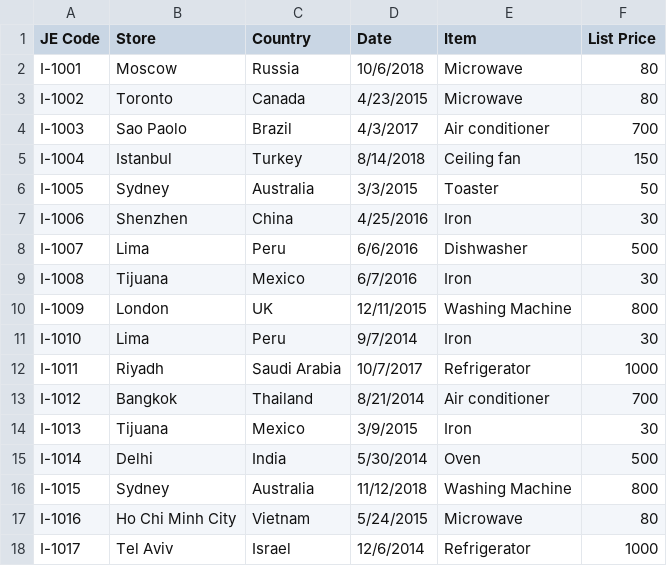
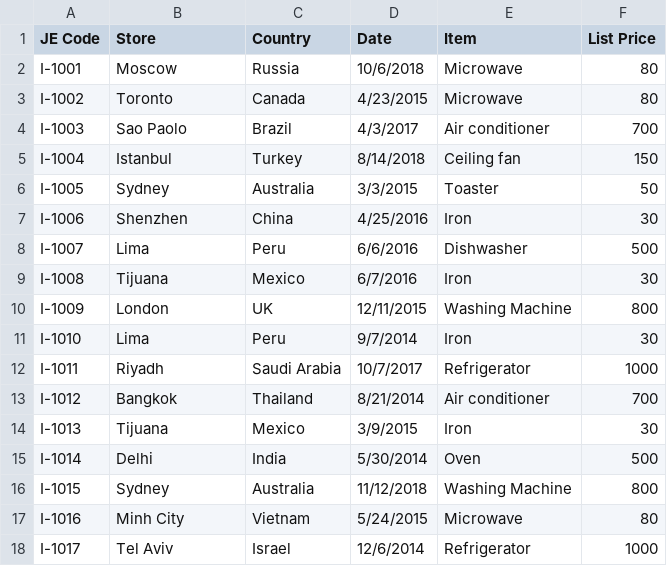
Before and after one commit to NeerajKatheriya1435/Bio-Data_Analytics, a CSV file: Pandas_Files/csv1.csv, drawn as a sheet.

```diff
--- a/Pandas_Files/csv1.csv
+++ b/Pandas_Files/csv1.csv
@@ -16,3 +16,3 @@ I-1014,Delhi,India,5/30/2014,Oven,500
 I-1015,Sydney,Australia,11/12/2018,Washing Machine,800
-I-1016,Ho Chi Minh City,Vietnam,5/24/2015,Microwave,80
+I-1016,Minh City,Vietnam,5/24/2015,Microwave,80
 I-1017,Tel Aviv,Israel,12/6/2014,Refrigerator,1000
```
Also changed, not shown: 4 other files.
